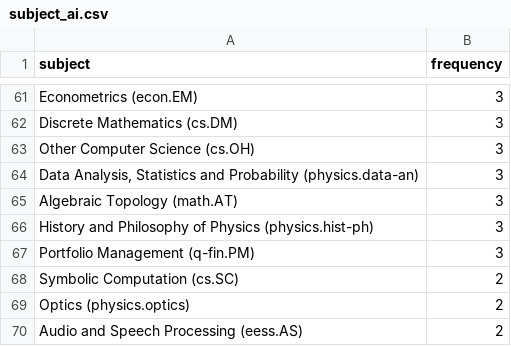
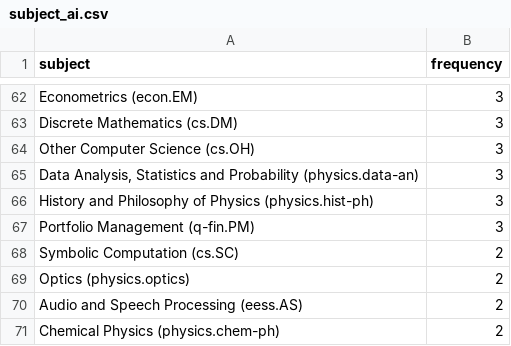
Before and after one commit to ThomasKranz/arxiv_ETL, a CSV file: data/subject_ai.csv, drawn as a sheet; only a part is shown, gaps mark what is left out; the shorter side is filled out with more unchanged rows; removed rows and columns are numbered as before the commit, all else as after; the diff covers the shown part only; the diff names each change by its address in the sheet, - before the commit and + after, or states it on an @@ line.

```diff
--- a/data/subject_ai.csv
+++ b/data/subject_ai.csv
-row 65: Algebraic Topology (math.AT) | 3
```
Also changed, not shown: 3 added rows, 2 removed rows and 10 edited cells elsewhere in this file, 2 other files.
